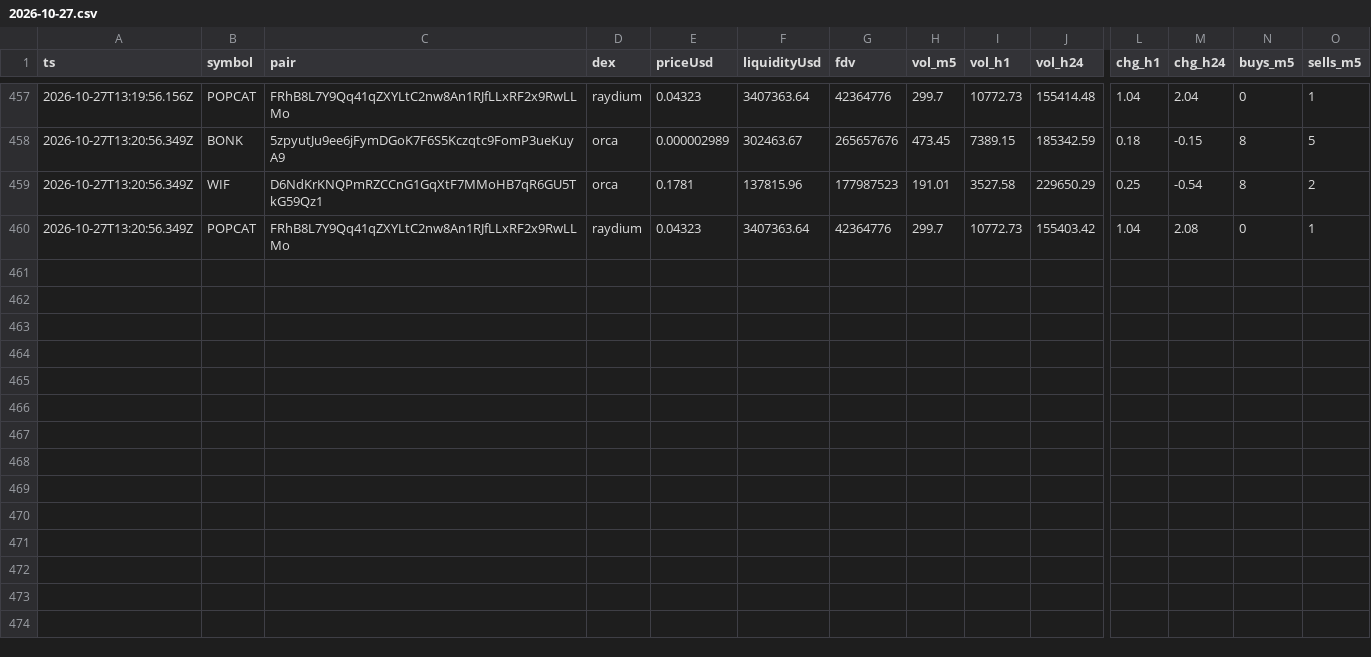
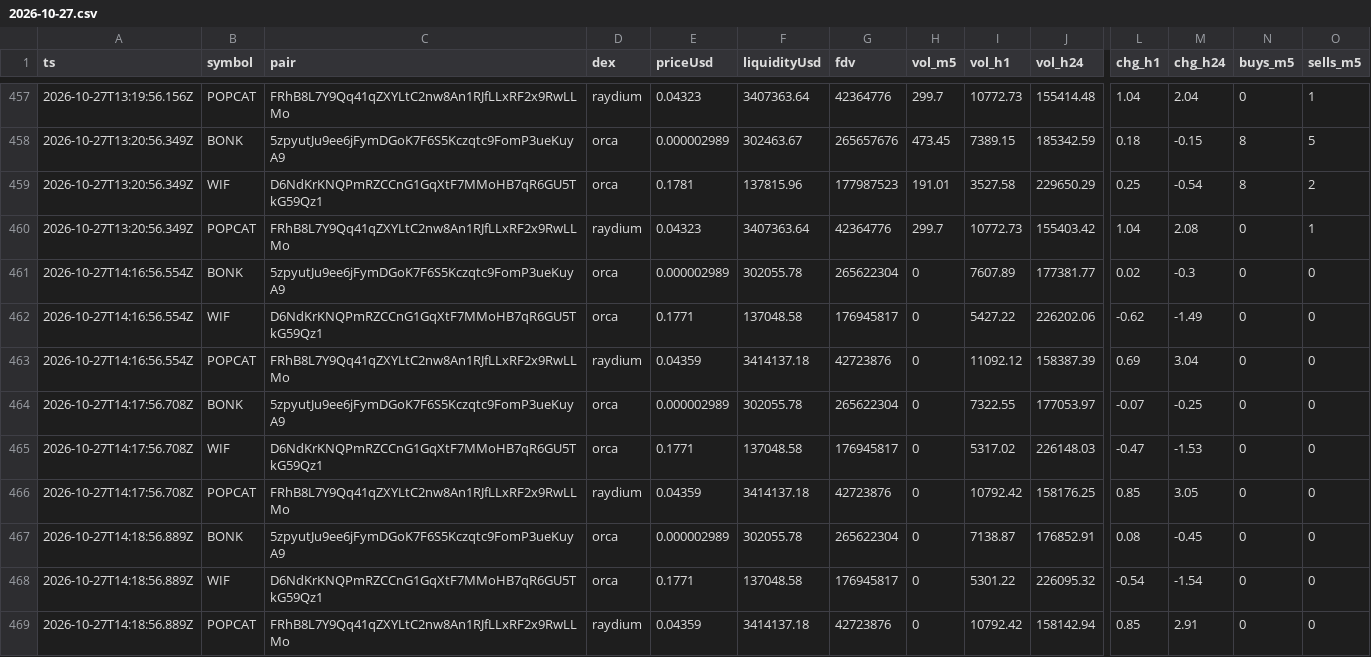
Before and after one commit to jyofst/jyofst.github.io, a CSV file: data/2026-10-27.csv, drawn as a sheet; only a part is shown, gaps mark what is left out; rows hold the shown columns only; the diff names each change by its address in the sheet, - before the commit and + after, or states it on an @@ line.

```diff
--- a/data/2026-10-27.csv
+++ b/data/2026-10-27.csv
+row 461: 2026-10-27T14:16:56.554Z | BONK | 5zpyutJu9ee6jFymDGoK7F6S5Kczqtc9FomP3ueKuyA9 | orca | 0.000002989 | 302055.78 | 265622304 | 0 | 7607.89 | 177381.77 | 0.02 | -0.3 | 0 | 0
+row 462: 2026-10-27T14:16:56.554Z | WIF | D6NdKrKNQPmRZCCnG1GqXtF7MMoHB7qR6GU5TkG59Qz1 | orca | 0.1771 | 137048.58 | 176945817 | 0 | 5427.22 | 226202.06 | -0.62 | -1.49 | 0 | 0
+row 463: 2026-10-27T14:16:56.554Z | POPCAT | FRhB8L7Y9Qq41qZXYLtC2nw8An1RJfLLxRF2x9RwLLMo | raydium | 0.04359 | 3414137.18 | 42723876 | 0 | 11092.12 | 158387.39 | 0.69 | 3.04 | 0 | 0
+row 464: 2026-10-27T14:17:56.708Z | BONK | 5zpyutJu9ee6jFymDGoK7F6S5Kczqtc9FomP3ueKuyA9 | orca | 0.000002989 | 302055.78 | 265622304 | 0 | 7322.55 | 177053.97 | -0.07 | -0.25 | 0 | 0
+row 465: 2026-10-27T14:17:56.708Z | WIF | D6NdKrKNQPmRZCCnG1GqXtF7MMoHB7qR6GU5TkG59Qz1 | orca | 0.1771 | 137048.58 | 176945817 | 0 | 5317.02 | 226148.03 | -0.47 | -1.53 | 0 | 0
+row 466: 2026-10-27T14:17:56.708Z | POPCAT | FRhB8L7Y9Qq41qZXYLtC2nw8An1RJfLLxRF2x9RwLLMo | raydium | 0.04359 | 3414137.18 | 42723876 | 0 | 10792.42 | 158176.25 | 0.85 | 3.05 | 0 | 0
+row 467: 2026-10-27T14:18:56.889Z | BONK | 5zpyutJu9ee6jFymDGoK7F6S5Kczqtc9FomP3ueKuyA9 | orca | 0.000002989 | 302055.78 | 265622304 | 0 | 7138.87 | 176852.91 | 0.08 | -0.45 | 0 | 0
+row 468: 2026-10-27T14:18:56.889Z | WIF | D6NdKrKNQPmRZCCnG1GqXtF7MMoHB7qR6GU5TkG59Qz1 | orca | 0.1771 | 137048.58 | 176945817 | 0 | 5301.22 | 226095.32 | -0.54 | -1.54 | 0 | 0
+row 469: 2026-10-27T14:18:56.889Z | POPCAT | FRhB8L7Y9Qq41qZXYLtC2nw8An1RJfLLxRF2x9RwLLMo | raydium | 0.04359 | 3414137.18 | 42723876 | 0 | 10792.42 | 158142.94 | 0.85 | 2.91 | 0 | 0
```
Also changed, not shown: sim/trades.csv, 2 other files.
